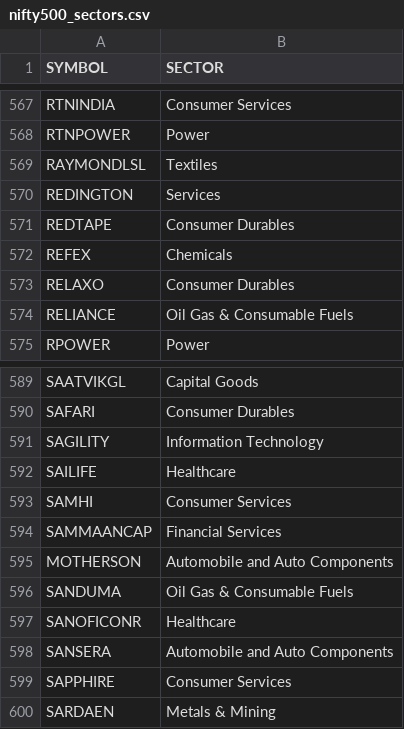
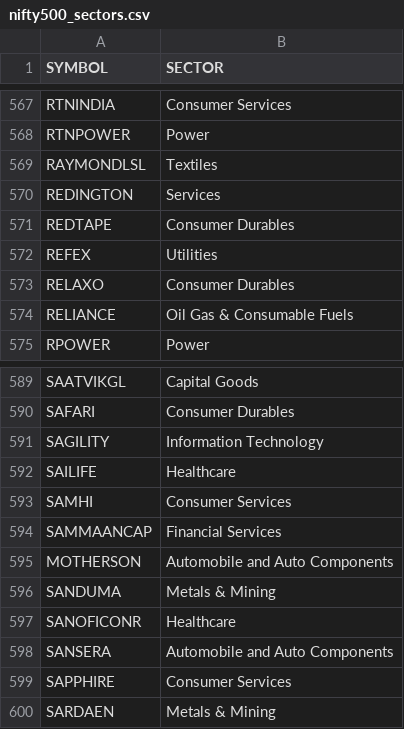
Before and after one commit to dkraj0612/nse-delivery-data, a CSV file: nifty500_sectors.csv, drawn as a sheet; only a part is shown, gaps mark what is left out.

```diff
--- a/nifty500_sectors.csv
+++ b/nifty500_sectors.csv
@@ -571,3 +571,3 @@ REDINGTON,Services
 REDTAPE,Consumer Durables
-REFEX,Chemicals
+REFEX,Utilities
 RELAXO,Consumer Durables
@@ -595,3 +595,3 @@ SAMMAANCAP,Financial Services
 MOTHERSON,Automobile and Auto Components
-SANDUMA,Oil Gas & Consumable Fuels
+SANDUMA,Metals & Mining
 SANOFICONR,Healthcare
```
